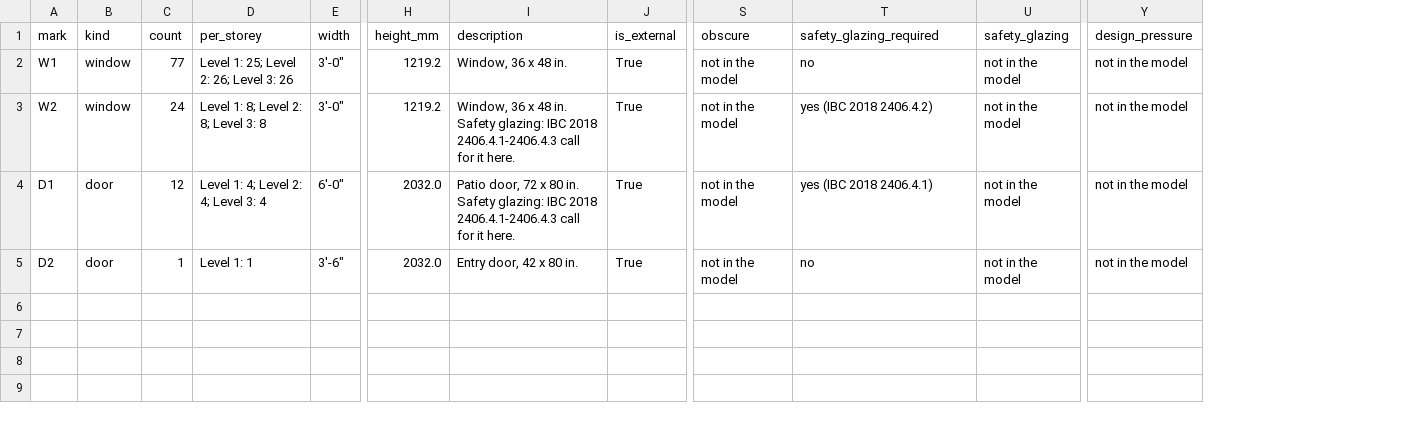
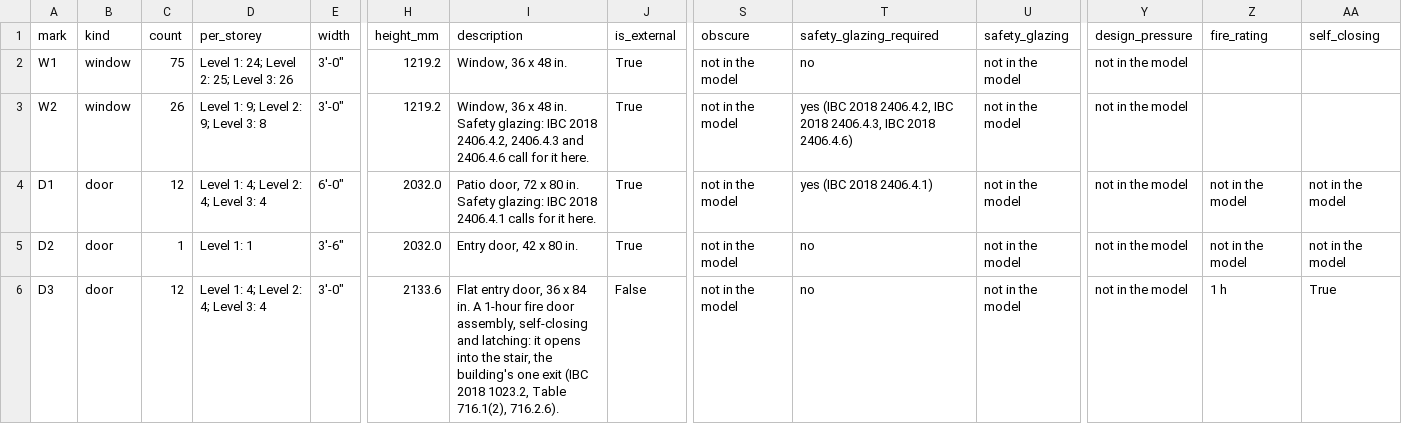
Before and after one commit to YoungMoolahBaby/brownfield-compute, a CSV file: docs/pass3/bidset/drawings/schedule.csv, drawn as a sheet; only a part is shown, gaps mark what is left out; rows hold the shown columns only; the diff names each change by its address in the sheet, - before the commit and + after, or states it on an @@ line.

```diff
--- a/docs/pass3/bidset/drawings/schedule.csv
+++ b/docs/pass3/bidset/drawings/schedule.csv
+column Z (fire_rating), rows 4-5: not in the model | not in the model
+column AA (self_closing), rows 4-5: not in the model | not in the model
-C2 (count): 77
+C2 (count): 75
-D2 (per_storey): Level 1: 25; Level 2: 26; Level 3: 26
+D2 (per_storey): Level 1: 24; Level 2: 25; Level 3: 26
-C3 (count): 24
+C3 (count): 26
-D3 (per_storey): Level 1: 8; Level 2: 8; Level 3: 8
+D3 (per_storey): Level 1: 9; Level 2: 9; Level 3: 8
-I3 (description): …IBC 2018 2406.4.1-2406.4.3 call for…
+I3 (description): …IBC 2018 2406.4.2, 2406.4.3 and 2406.4.6 call for…
-T3 (safety_glazing_required): yes (IBC 2018 2406.4.2)
+T3 (safety_glazing_required): yes (IBC 2018 2406.4.2, IBC 2018 2406.4.3, IBC 2018 2406.4.6)
-I4 (description): …IBC 2018 2406.4.1-2406.4.3 call for it…
+I4 (description): …IBC 2018 2406.4.1 calls for it…
+row 6: D3 | door | 12 | Level 1: 4; Level 2: 4; Level 3: 4 | 3'-0" | 2133.6 | Flat entry door, 36 x 84 in. A 1-hour fire door assembly, self-closing and latching: it opens into the stair, the building's one exit (IBC 2018 1023.2, Table 716.1(2), 716.2.6). | False | not in the model | no | not in the model | not in the model | 1 h | True
```
Also changed, not shown: docs/pass3/bidset/drawings-addendum-1/openings.csv, docs/pass3/bidset/drawings-addendum-1/schedule.csv, 26 other files.
